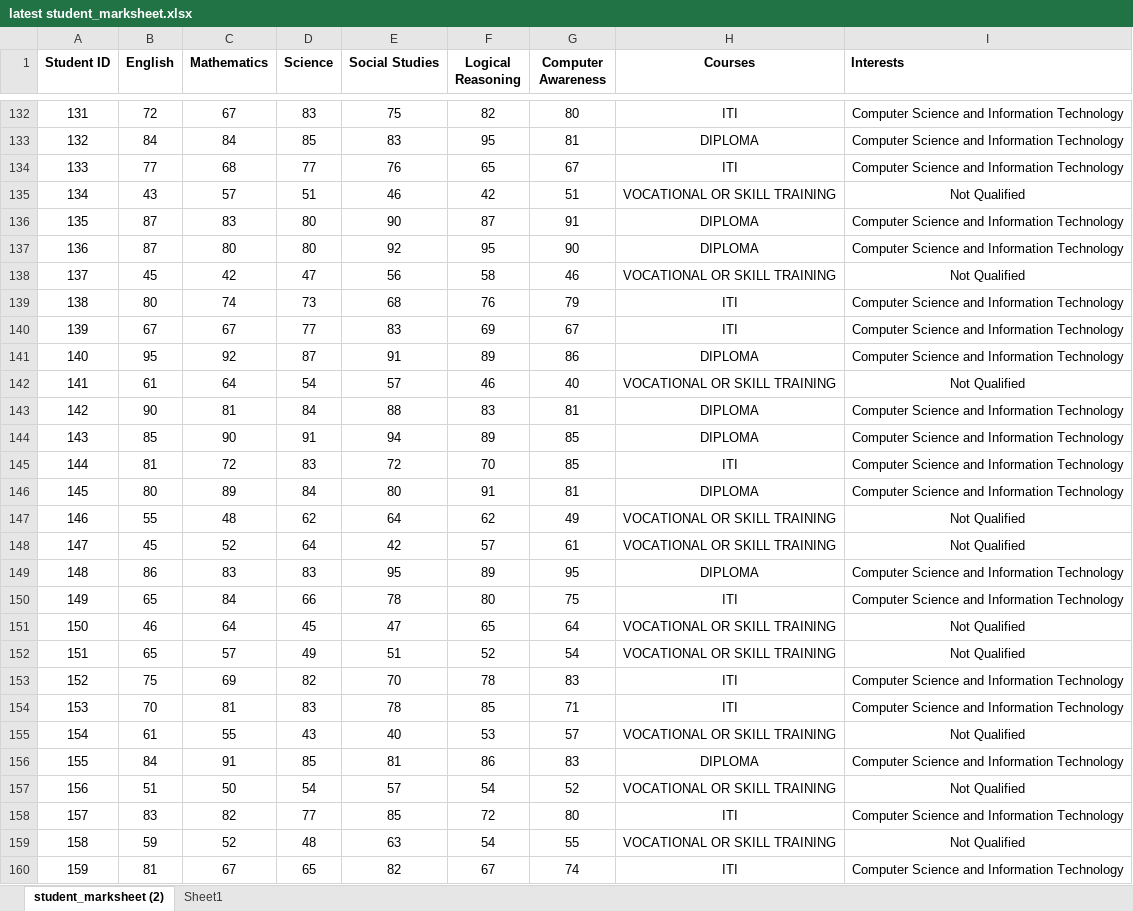
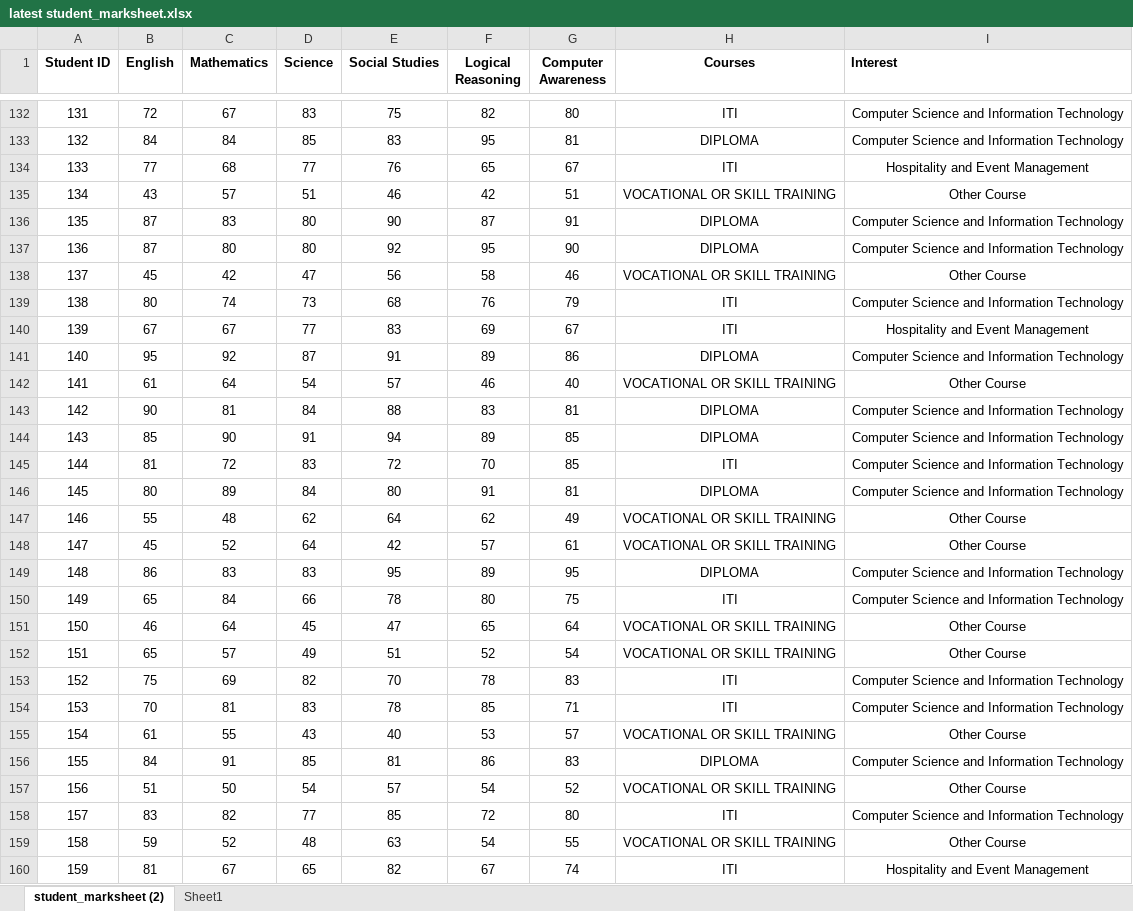
Before and after one commit to tikna1234/minor-project, an Excel workbook: latest student_marksheet.xlsx, sheet student_marksheet (2), drawn as a sheet; only a part is shown, gaps mark what is left out; values as stored, in another font and other column widths than the file's, no borders; table styles not drawn; the diff covers the shown part only; the diff names each change by its address in the sheet, - before the commit and + after, or states it on an @@ line.

Commit message:
Update latest student_marksheet.xlsx

```diff
--- a/latest student_marksheet.xlsx (sheet student_marksheet (2))
+++ b/latest student_marksheet.xlsx (sheet student_marksheet (2))
-I1: Interests
+I1: Interest
-I134 (Interest): Computer Science and Information Technology
+I134 (Interest): Hospitality and Event Management
-I135 (Interest): Not Qualified
+I135 (Interest): Other Course
-I138 (Interest): Not Qualified
+I138 (Interest): Other Course
-I140 (Interest): Computer Science and Information Technology
+I140 (Interest): Hospitality and Event Management
-I142 (Interest): Not Qualified
+I142 (Interest): Other Course
-I147:I148 (Interest): Not Qualified
+I147:I148 (Interest): Other Course
-I151:I152 (Interest): Not Qualified
+I151:I152 (Interest): Other Course
-I155 (Interest): Not Qualified
+I155 (Interest): Other Course
-I157 (Interest): Not Qualified
+I157 (Interest): Other Course
-I159 (Interest): Not Qualified
+I159 (Interest): Other Course
-I160 (Interest): Computer Science and Information Technology
+I160 (Interest): Hospitality and Event Management
```
Also changed, not shown: 526 edited cells elsewhere in this sheet, formulas that keep their value.
